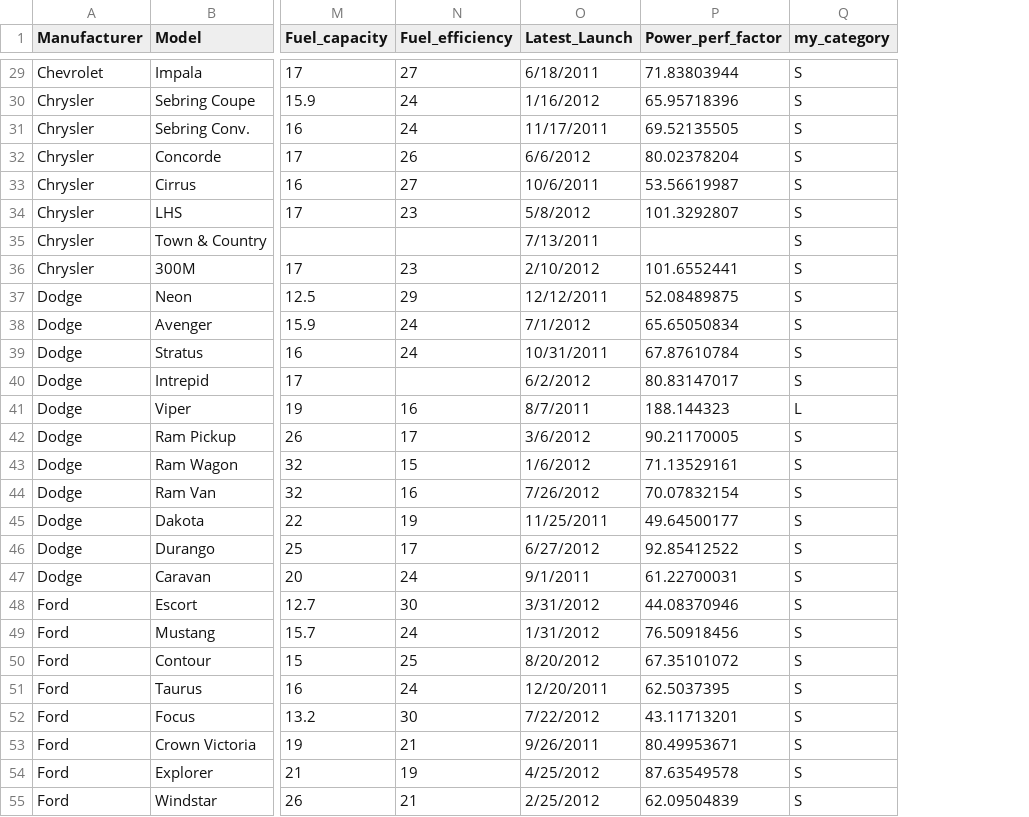
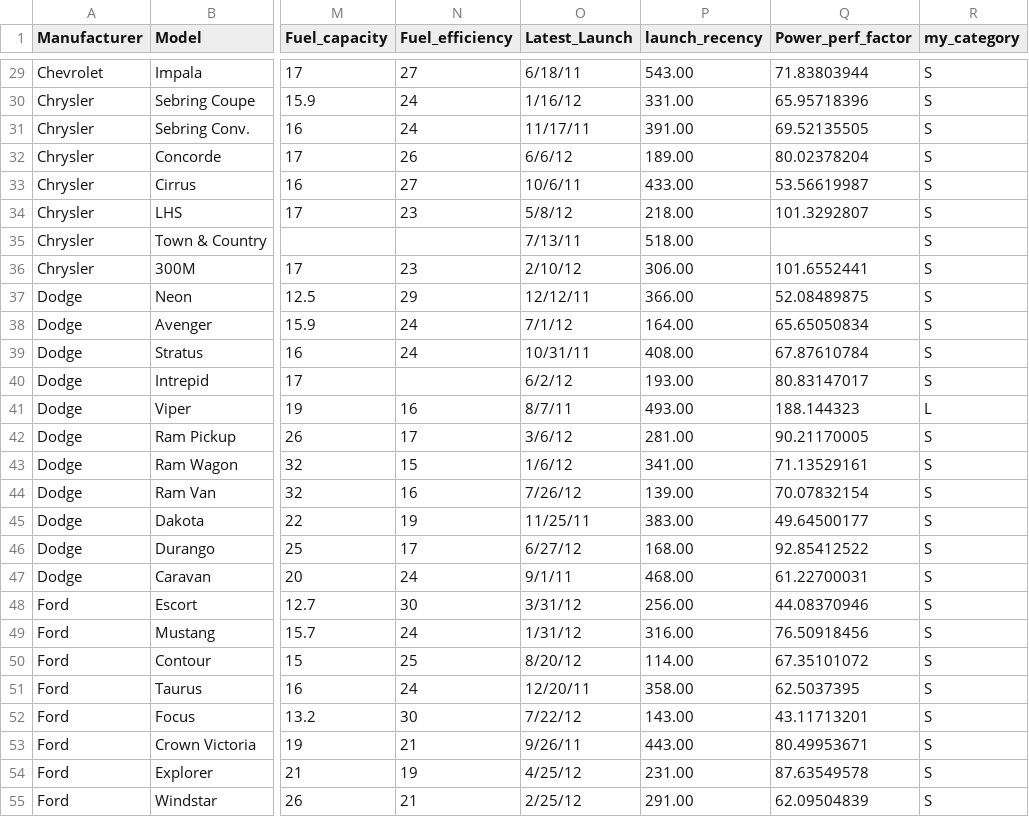
Before and after one commit to teddy661/w203_lab_02, a CSV file: datasets/Car_sales_ed.csv, drawn as a sheet; only a part is shown, gaps mark what is left out; the diff covers the shown part only; the diff names each change by its address in the sheet, - before the commit and + after, or states it on an @@ line.

```diff
--- a/datasets/Car_sales_ed.csv
+++ b/datasets/Car_sales_ed.csv
+column P (launch_recency), rows 29-55: 543.00 | 331.00 | 391.00 | 189.00 | 433.00 | 218.00 | 518.00 | 306.00 | 366.00 | 164.00 | 408.00 | 193.00 | 493.00 | 281.00 | 341.00 | 139.00 | 383.00 | 168.00 | 468.00 | 256.00 | 316.00 | 114.00 | 358.00 | 143.00 | 443.00 | 231.00 | 291.00
-O29 (Latest_Launch): 6/18/2011
+O29 (Latest_Launch): 6/18/11
-O30 (Latest_Launch): 1/16/2012
+O30 (Latest_Launch): 1/16/12
-O31 (Latest_Launch): 11/17/2011
+O31 (Latest_Launch): 11/17/11
-O32 (Latest_Launch): 6/6/2012
+O32 (Latest_Launch): 6/6/12
-O33 (Latest_Launch): 10/6/2011
+O33 (Latest_Launch): 10/6/11
-O34 (Latest_Launch): 5/8/2012
+O34 (Latest_Launch): 5/8/12
-O35 (Latest_Launch): 7/13/2011
+O35 (Latest_Launch): 7/13/11
-O36 (Latest_Launch): 2/10/2012
+O36 (Latest_Launch): 2/10/12
-O37 (Latest_Launch): 12/12/2011
+O37 (Latest_Launch): 12/12/11
-O38 (Latest_Launch): 7/1/2012
+O38 (Latest_Launch): 7/1/12
-O39 (Latest_Launch): 10/31/2011
+O39 (Latest_Launch): 10/31/11
-O40 (Latest_Launch): 6/2/2012
+O40 (Latest_Launch): 6/2/12
-O41 (Latest_Launch): 8/7/2011
+O41 (Latest_Launch): 8/7/11
-O42 (Latest_Launch): 3/6/2012
+O42 (Latest_Launch): 3/6/12
-O43 (Latest_Launch): 1/6/2012
+O43 (Latest_Launch): 1/6/12
-O44 (Latest_Launch): 7/26/2012
+O44 (Latest_Launch): 7/26/12
-O45 (Latest_Launch): 11/25/2011
+O45 (Latest_Launch): 11/25/11
-O46 (Latest_Launch): 6/27/2012
+O46 (Latest_Launch): 6/27/12
-O47 (Latest_Launch): 9/1/2011
+O47 (Latest_Launch): 9/1/11
-O48 (Latest_Launch): 3/31/2012
+O48 (Latest_Launch): 3/31/12
-O49 (Latest_Launch): 1/31/2012
+O49 (Latest_Launch): 1/31/12
-O50 (Latest_Launch): 8/20/2012
+O50 (Latest_Launch): 8/20/12
-O51 (Latest_Launch): 12/20/2011
+O51 (Latest_Launch): 12/20/11
-O52 (Latest_Launch): 7/22/2012
+O52 (Latest_Launch): 7/22/12
-O53 (Latest_Launch): 9/26/2011
+O53 (Latest_Launch): 9/26/11
-O54 (Latest_Launch): 4/25/2012
+O54 (Latest_Launch): 4/25/12
-O55 (Latest_Launch): 2/25/2012
+O55 (Latest_Launch): 2/25/12
```
Also changed, not shown: 130 edited cells elsewhere in this file.
